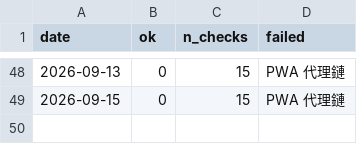
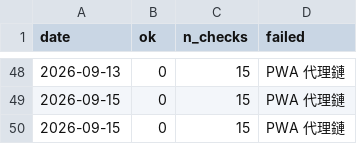
Before and after one commit to marschannewtag-spec/mars-robot, a CSV file: ops/data/health_log.csv, drawn as a sheet; only a part is shown, gaps mark what is left out; the diff names each change by its address in the sheet, - before the commit and + after, or states it on an @@ line.

```diff
--- a/ops/data/health_log.csv
+++ b/ops/data/health_log.csv
+row 50: 2026-09-15 | 0 | 15 | PWA 代理鏈
```
Also changed, not shown: 2 other files.
